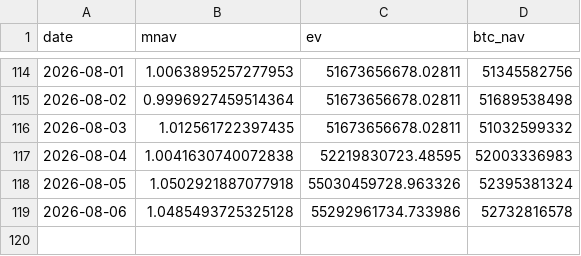
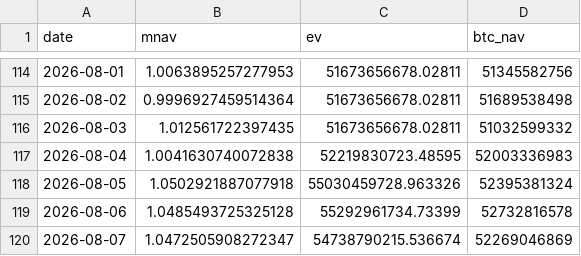
Before and after one commit to Hung-MingWang/BTC_HW2, a CSV file: data/mnav.csv, drawn as a sheet; only a part is shown, gaps mark what is left out.

Commit message:
Update mNAV data

```diff
--- a/data/mnav.csv
+++ b/data/mnav.csv
@@ -118,2 +118,3 @@ date,mnav,ev,btc_nav
 2026-08-05,1.0502921887077918,55030459728.963326,52395381324
-2026-08-06,1.0485493725325128,55292961734.733986,52732816578
+2026-08-06,1.0485493725325128,55292961734.73399,52732816578
+2026-08-07,1.0472505908272347,54738790215.536674,52269046869
```
Also changed, not shown: 1 other file.
